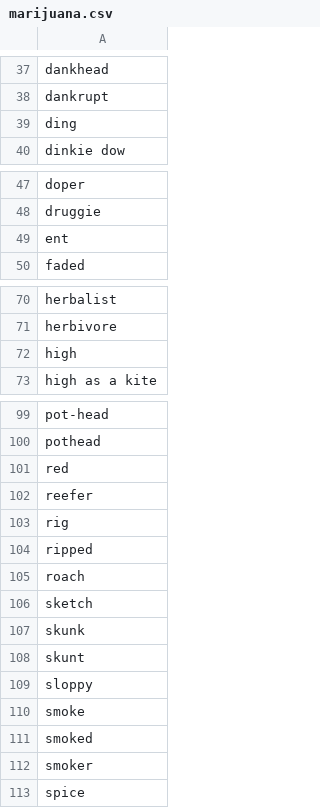
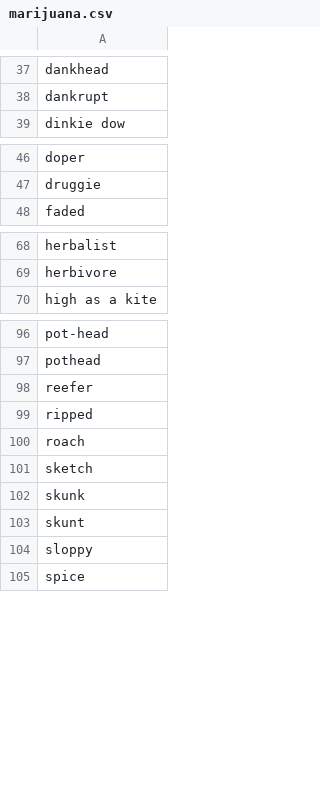
Before and after one commit to Ling707/p8105_final_musicndrug, a CSV file: data/words/marijuana.csv, drawn as a sheet; only a part is shown, gaps mark what is left out; the diff names each change by its address in the sheet, - before the commit and + after, or states it on an @@ line.

```diff
--- a/data/words/marijuana.csv
+++ b/data/words/marijuana.csv
-row 39: ding
-row 49: ent
-row 72: high
-row 101: red
-row 103: rig
-row 110: smoke
-row 111: smoked
-row 112: smoker
```
Also changed, not shown: data/words/alcohol.csv, data/words/other_illicit.csv, 1 other file.
